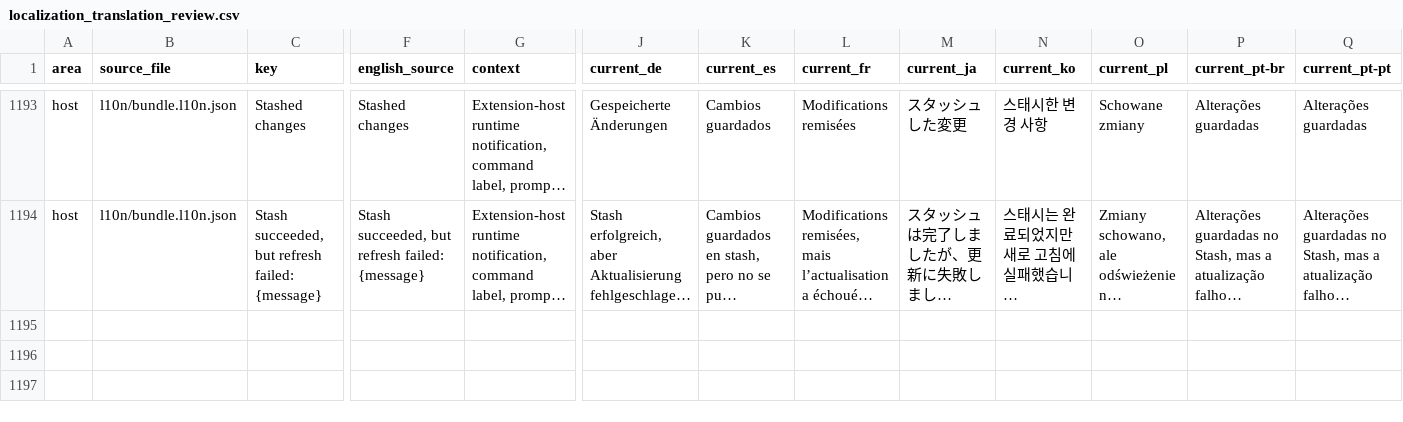
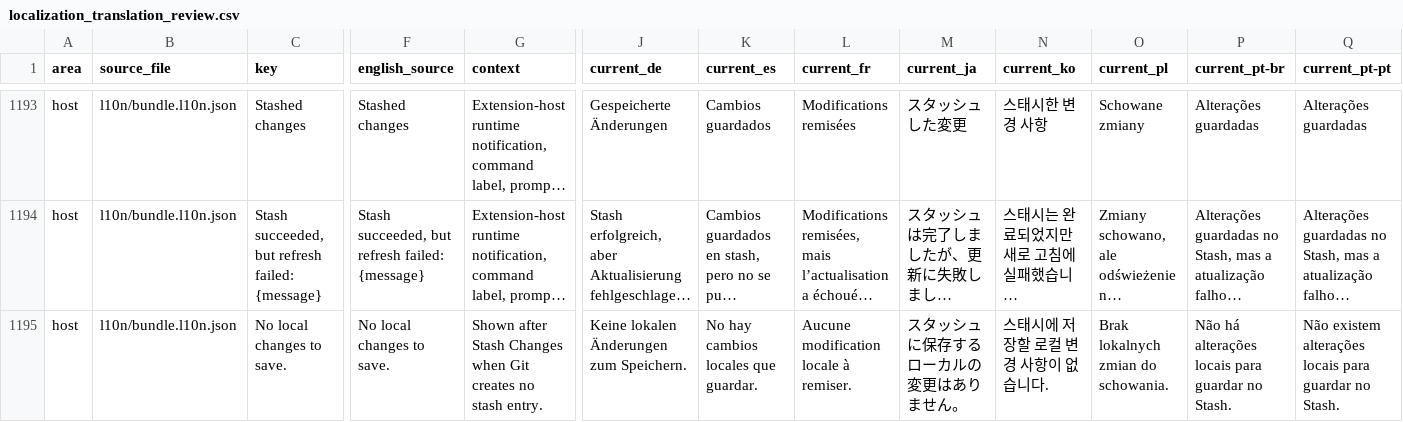
Before and after one commit to MaheshKok/IntelliGit, a CSV file: docs/localization/localization_translation_review.csv, drawn as a sheet; only a part is shown, gaps mark what is left out; long unchanged cells end in …; rows hold the shown columns only; the diff names each change by its address in the sheet, - before the commit and + after, or states it on an @@ line.

Commit message:
fix(stash): report clean repositories without false success
Pin stash-save output to the C locale and recognize Git's complete no-change
result. Show the localized no-op notice and skip refresh when no stash was created.
Keep successful messages containing the same phrase on the success path.

Include the Stash Changes spec in test:e2e and cover the clean-repository
notification and unchanged Git state in the native VS Code scenario.

```diff
--- a/docs/localization/localization_translation_review.csv
+++ b/docs/localization/localization_translation_review.csv
+row 1195: host | l10n/bundle.l10n.json | No local changes to save. | No local changes to save. | Shown after Stash Changes when Git creates no stash entry. | Keine lokalen Änderungen zum Speichern. | No hay cambios locales que guardar. | Aucune modification locale à remiser. | スタッシュに保存するローカルの変更はありません。 | 스태시에 저장할 로컬 변경 사항이 없습니다. | Brak lokalnych zmian do schowania. | Não há alterações locais para guardar no Stash. | Não existem alterações locais para guardar no Stash.
```
Also changed, not shown: 18 other files.
